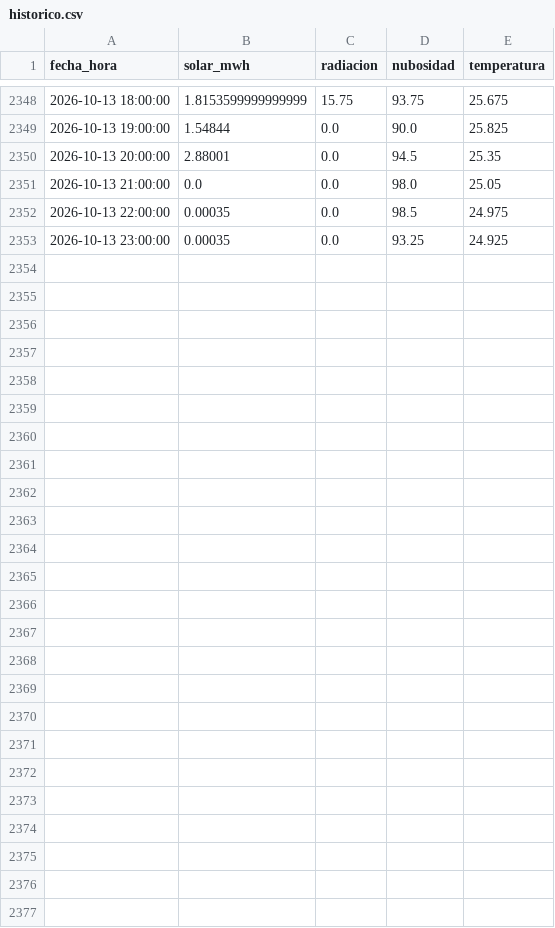
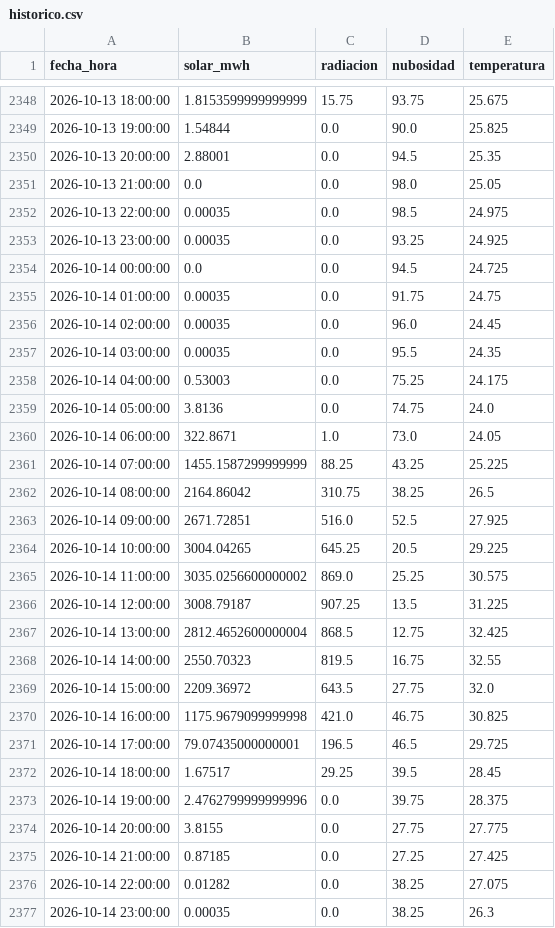
Before and after one commit to orozcoig/liga-solar-xm_vIO, a CSV file: datos/historico.csv, drawn as a sheet; only a part is shown, gaps mark what is left out; the diff covers the shown part only.

```diff
--- a/datos/historico.csv
+++ b/datos/historico.csv
@@ -2353 +2353,25 @@ fecha_hora,solar_mwh,radiacion,nubosidad,temperatura
 2026-10-13 23:00:00,0.00035,0.0,93.25,24.925
+2026-10-14 00:00:00,0.0,0.0,94.5,24.725
+2026-10-14 01:00:00,0.00035,0.0,91.75,24.75
+2026-10-14 02:00:00,0.00035,0.0,96.0,24.45
+2026-10-14 03:00:00,0.00035,0.0,95.5,24.35
+2026-10-14 04:00:00,0.53003,0.0,75.25,24.175
+2026-10-14 05:00:00,3.8136,0.0,74.75,24.0
+2026-10-14 06:00:00,322.8671,1.0,73.0,24.05
+2026-10-14 07:00:00,1455.1587299999999,88.25,43.25,25.225
+2026-10-14 08:00:00,2164.86042,310.75,38.25,26.5
+2026-10-14 09:00:00,2671.72851,516.0,52.5,27.925
+2026-10-14 10:00:00,3004.04265,645.25,20.5,29.225
+2026-10-14 11:00:00,3035.0256600000002,869.0,25.25,30.575
+2026-10-14 12:00:00,3008.79187,907.25,13.5,31.225
+2026-10-14 13:00:00,2812.4652600000004,868.5,12.75,32.425
+2026-10-14 14:00:00,2550.70323,819.5,16.75,32.55
+2026-10-14 15:00:00,2209.36972,643.5,27.75,32.0
+2026-10-14 16:00:00,1175.9679099999998,421.0,46.75,30.825
+2026-10-14 17:00:00,79.07435000000001,196.5,46.5,29.725
+2026-10-14 18:00:00,1.67517,29.25,39.5,28.45
+2026-10-14 19:00:00,2.4762799999999996,0.0,39.75,28.375
+2026-10-14 20:00:00,3.8155,0.0,27.75,27.775
+2026-10-14 21:00:00,0.87185,0.0,27.25,27.425
+2026-10-14 22:00:00,0.01282,0.0,38.25,27.075
+2026-10-14 23:00:00,0.00035,0.0,38.25,26.3
```
Also changed, not shown: 11 edited cells elsewhere in this file, datos/clima.csv, 3 other files.
